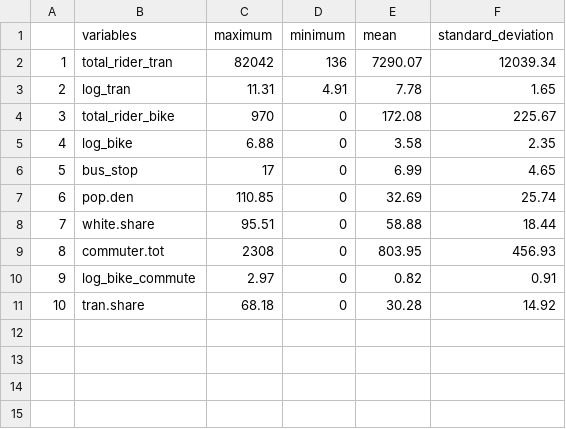
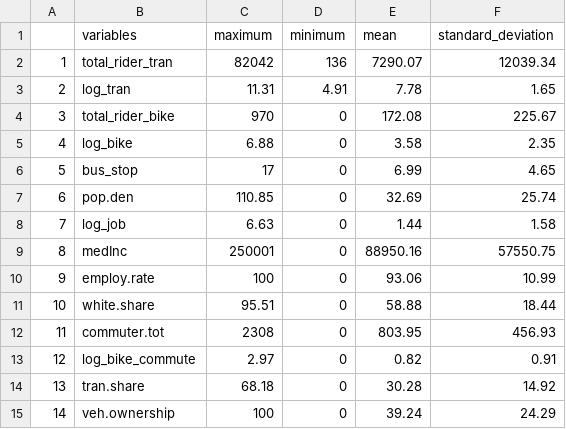
Before and after one commit to vivawan/CPLN5050_Planning_by_Numbers, a CSV file: summary.csv, drawn as a sheet; addresses are those after the commit; the diff names each change by its address in the sheet, - before the commit and + after, or states it on an @@ line.

```diff
--- a/summary.csv
+++ b/summary.csv
+row 8: 7 | log_job | 6.63 | 0 | 1.44 | 1.58
+row 9: 8 | medInc | 250001 | 0 | 88950.16 | 57550.75
+row 10: 9 | employ.rate | 100 | 0 | 93.06 | 10.99
@@ column A renumbered between rows 11 and 14 @@
+row 15: 14 | veh.ownership | 100 | 0 | 39.24 | 24.29
```
Also changed, not shown: 1 other file.
